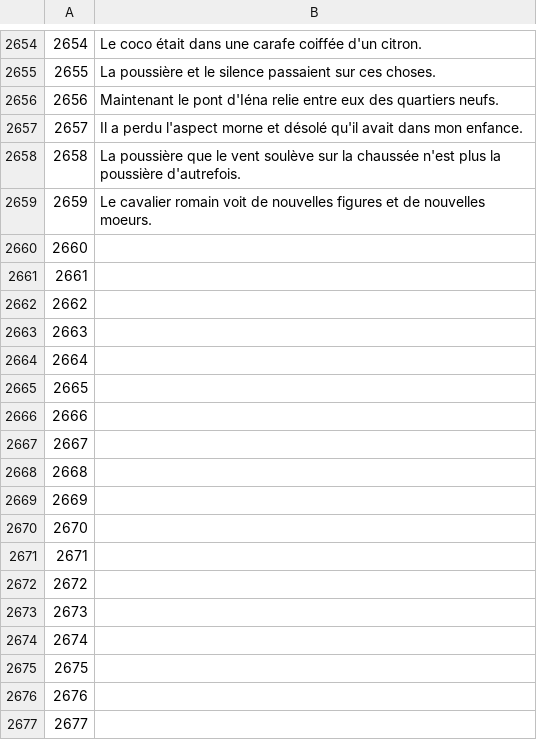
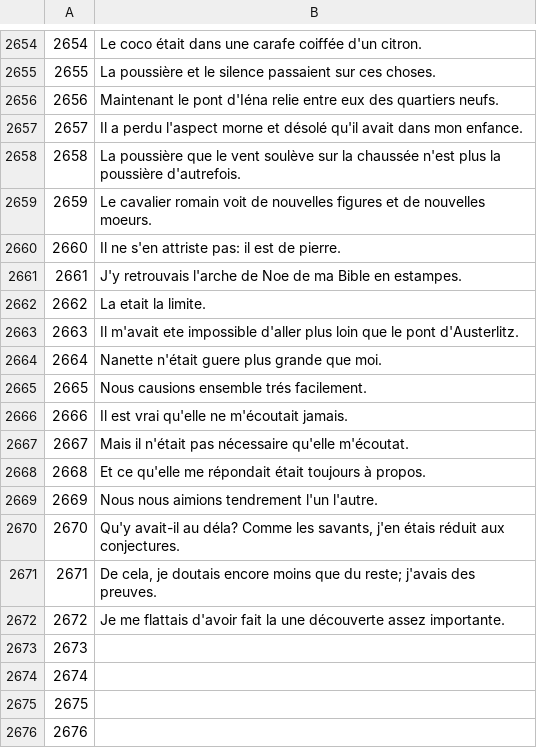
Before and after one commit to common-voice/cv-global-sprint-sentences, a CSV file: corpus.fr.csv, drawn as a sheet; only a part is shown, gaps mark what is left out; the shorter side is filled out with more unchanged rows.

Commit message:
New translations corpus.csv (French)

```diff
--- a/corpus.fr.csv
+++ b/corpus.fr.csv
@@ -2659,15 +2659,15 @@
 "2659","Le cavalier romain voit de nouvelles figures et de nouvelles moeurs."
-"2660",""
-"2661",""
-"2662",""
-"2663",""
-"2664",""
-"2665",""
-"2666",""
-"2667",""
-"2668",""
-"2669",""
-"2670",""
-"2671",""
-"2672",""
+"2660","Il ne s'en attriste pas: il est de pierre."
+"2661","J'y retrouvais l'arche de Noe de ma Bible en estampes."
+"2662","La etait la limite."
+"2663","Il m'avait ete impossible d'aller plus loin que le pont d'Austerlitz."
+"2664","Nanette n'était guere plus grande que moi."
+"2665","Nous causions ensemble trés facilement."
+"2666","Il est vrai qu'elle ne m'écoutait jamais."
+"2667","Mais il n'était pas nécessaire qu'elle m'écoutat."
+"2668","Et ce qu'elle me répondait était toujours à propos."
+"2669","Nous nous aimions tendrement l'un l'autre."
+"2670","Qu'y avait-il au déla? Comme les savants, j'en étais réduit aux conjectures."
+"2671","De cela, je doutais encore moins que du reste; j'avais des preuves."
+"2672","Je me flattais d'avoir fait la une découverte assez importante."
 "2673",""
```
